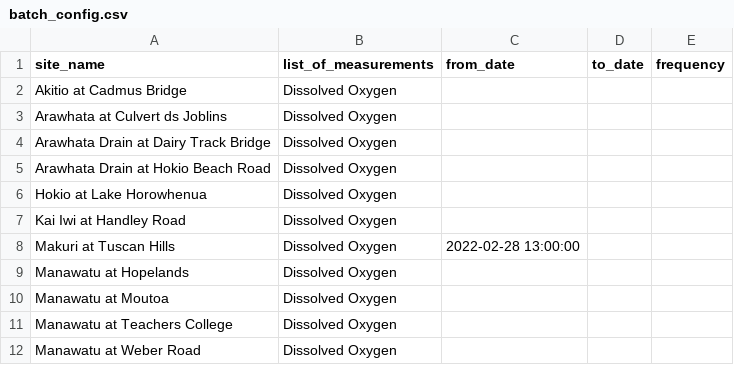
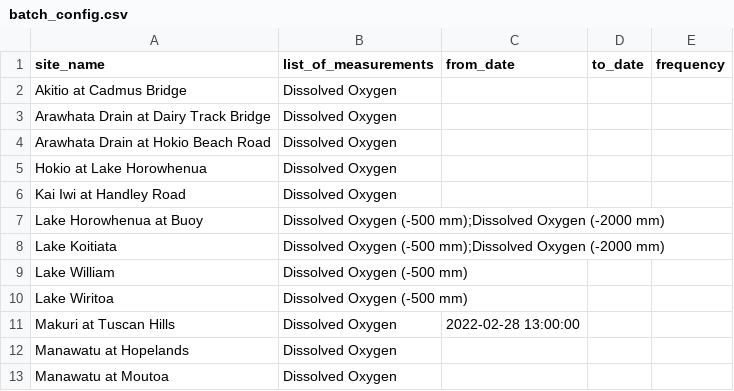
Before and after one commit to HorizonsRC/hydrobot, a CSV file: prototypes/batch_processing/batch_config.csv, drawn as a sheet; only a part is shown; the shorter side is filled out with more unchanged rows; removed rows and columns are numbered as before the commit, all else as after; the diff names each change by its address in the sheet, - before the commit and + after, or states it on an @@ line.

```diff
--- a/prototypes/batch_processing/batch_config.csv
+++ b/prototypes/batch_processing/batch_config.csv
-row 3: Arawhata at Culvert ds Joblins | Dissolved Oxygen
+row 7: Lake Horowhenua at Buoy | Dissolved Oxygen (-500 mm);Dissolved Oxygen (-2000 mm)
+row 8: Lake Koitiata | Dissolved Oxygen (-500 mm);Dissolved Oxygen (-2000 mm)
+row 9: Lake William | Dissolved Oxygen (-500 mm)
+row 10: Lake Wiritoa | Dissolved Oxygen (-500 mm)
```
Also changed, not shown: prototypes/batch_processing/do_batch_config.csv, 2 other files.
